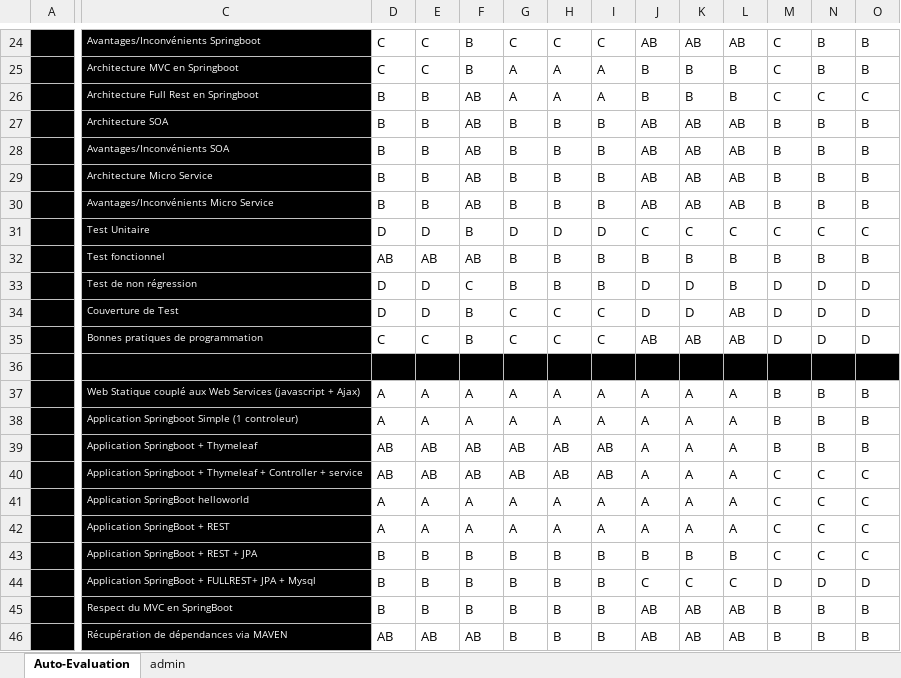
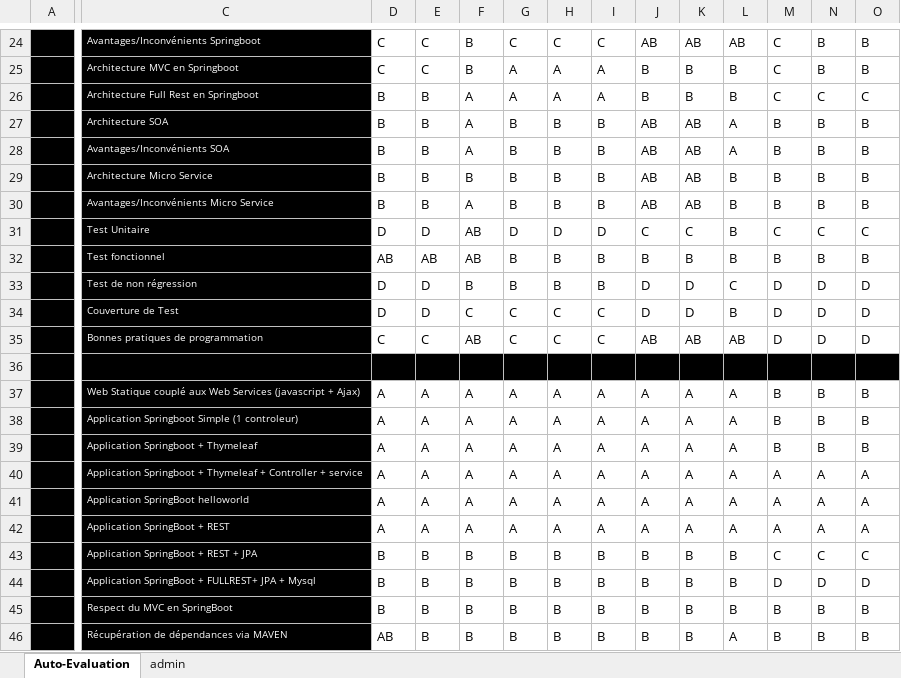
Before and after one commit to GOROVSKY/ASI_CPE, an Excel workbook: Atelier3/Auto éval.xlsx, sheet Auto-Evaluation, drawn as a sheet; only a part is shown, gaps mark what is left out; values as stored, in another font and other column widths than the file's, no borders; conditional formats not drawn; the diff covers the shown part only; the diff names each change by its address in the sheet, - before the commit and + after, or states it on an @@ line.

Commit message:
auto eval + pdf + readme

```diff
--- a/Atelier3/Auto éval.xlsx (sheet Auto-Evaluation)
+++ b/Atelier3/Auto éval.xlsx (sheet Auto-Evaluation)
-F26:F28: AB
+F26:F28: A
-L27:L28: AB
+L27:L28: A
-F29: AB
+F29: B
-L29:L30: AB
+L29:L30: B
-F30: AB
+F30: A
-F31: B
+F31: AB
-L31: C
+L31: B
-F33: C
+F33: B
-L33: B
+L33: C
-F34: B
+F34: C
-L34: AB
+L34: B
-F35: B
+F35: AB
-D39:D40: AB
+D39:D40: A
-E39:E40: AB
+E39:E40: A
-F39:F40: AB
+F39:F40: A
-G39:G40: AB
+G39:G40: A
-H39:H40: AB
+H39:H40: A
-I39:I40: AB
+I39:I40: A
-M40:M42: C
+M40:M42: A
-N40:N42: C
+N40:N42: A
-O40:O42: C
+O40:O42: A
-J44: C
+J44: B
-K44: C
+K44: B
-L44: C
+L44: B
-J45:J46: AB
+J45:J46: B
-K45:K46: AB
+K45:K46: B
-L45: AB
+L45: B
-E46: AB
+E46: B
-F46: AB
+F46: B
-L46: AB
+L46: A
```
Also changed, not shown: 34 edited cells elsewhere in this sheet, 3 other files.
